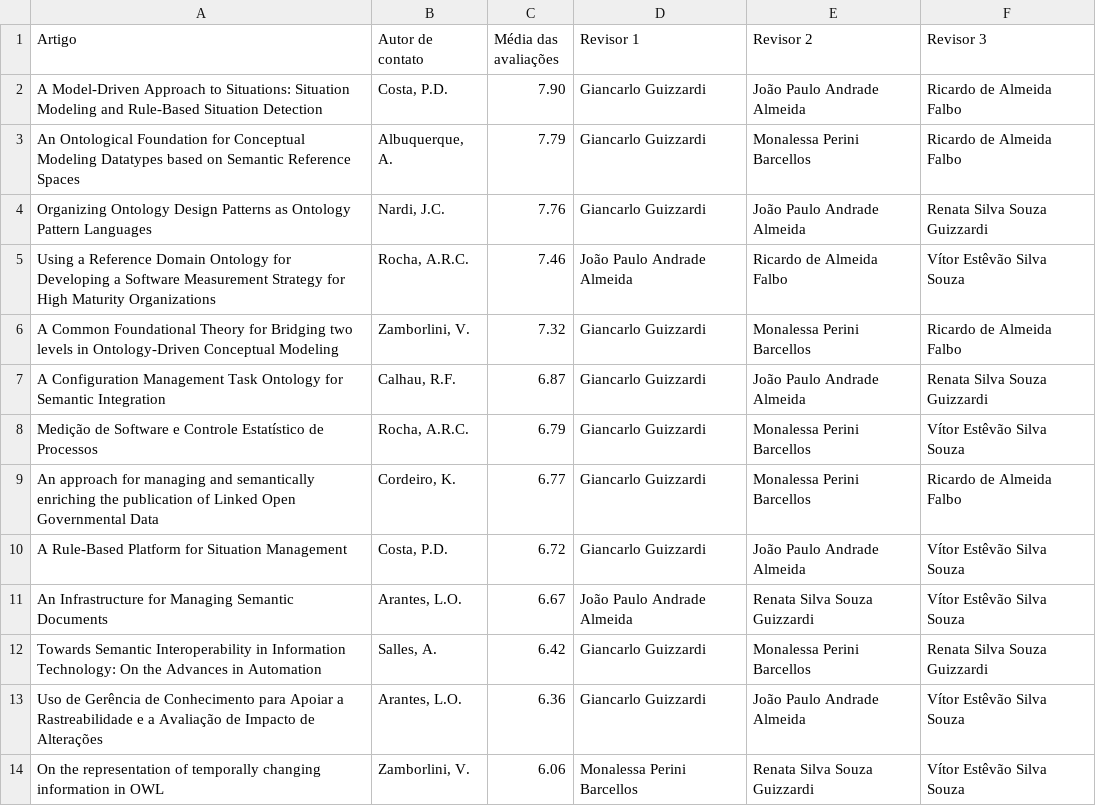
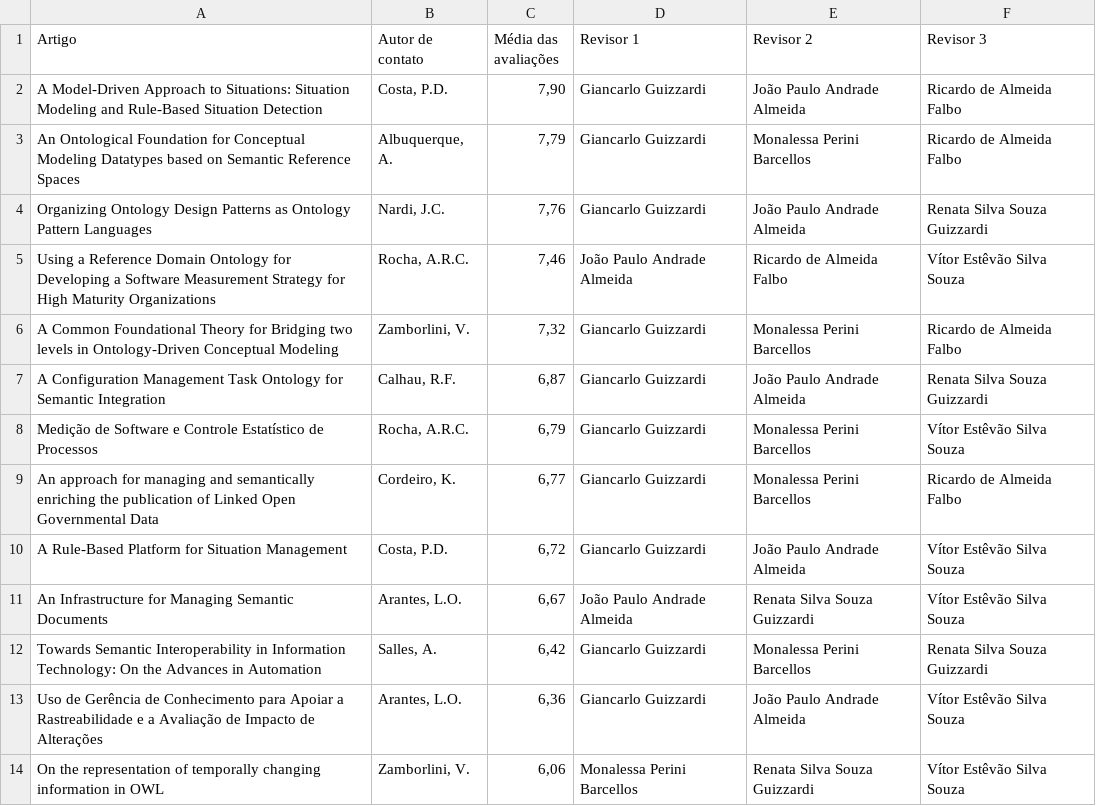
Before and after one commit to JMoicano/trabgo, a CSV file: src/relat-revisoes.csv, drawn as a sheet.

```diff
--- a/src/relat-revisoes.csv
+++ b/src/relat-revisoes.csv
@@ -1,14 +1,14 @@
 Artigo;Autor de contato;Média das avaliações;Revisor 1; Revisor 2; Revisor 3
-A Model-Driven Approach to Situations: Situation Modeling and Rule-Based Situation Detection;Costa, P.D.;7.90;Giancarlo Guizzardi;João Paulo Andrade Almeida;Ricardo de Almeida Falbo
-An Ontological Foundation for Conceptual Modeling Datatypes based on Semantic Reference Spaces;Albuquerque, A.;7.79;Giancarlo Guizzardi;Monalessa Perini Barcellos;Ricardo de Almeida Falbo
-Organizing Ontology Design Patterns as Ontology Pattern Languages;Nardi, J.C.;7.76;Giancarlo Guizzardi;João Paulo Andrade Almeida;Renata Silva Souza Guizzardi
-Using a Reference Domain Ontology for Developing a Software Measurement Strategy for High Maturity Organizations;Rocha, A.R.C.;7.46;João Paulo Andrade Almeida;Ricardo de Almeida Falbo;Vítor Estêvão Silva Souza
-A Common Foundational Theory for Bridging two levels in Ontology-Driven Conceptual Modeling;Zamborlini, V.;7.32;Giancarlo Guizzardi;Monalessa Perini Barcellos;Ricardo de Almeida Falbo
-A Configuration Management Task Ontology for Semantic Integration;Calhau, R.F.;6.87;Giancarlo Guizzardi;João Paulo Andrade Almeida;Renata Silva Souza Guizzardi
-Medição de Software e Controle Estatístico de Processos;Rocha, A.R.C.;6.79;Giancarlo Guizzardi;Monalessa Perini Barcellos;Vítor Estêvão Silva Souza
-An approach for managing and semantically enriching the publication of Linked Open Governmental Data;Cordeiro, K.;6.77;Giancarlo Guizzardi;Monalessa Perini Barcellos;Ricardo de Almeida Falbo
-A Rule-Based Platform for Situation Management;Costa, P.D.;6.72;Giancarlo Guizzardi;João Paulo Andrade Almeida;Vítor Estêvão Silva Souza
-An Infrastructure for Managing Semantic Documents;Arantes, L.O.;6.67;João Paulo Andrade Almeida;Renata Silva Souza Guizzardi;Vítor Estêvão Silva Souza
-Towards Semantic Interoperability in Information Technology: On the Advances in Automation;Salles, A.;6.42;Giancarlo Guizzardi;Monalessa Perini Barcellos;Renata Silva Souza Guizzardi
-Uso de Gerência de Conhecimento para Apoiar a Rastreabilidade e a Avaliação de Impacto de Alterações;Arantes, L.O.;6.36;Giancarlo Guizzardi;João Paulo Andrade Almeida;Vítor Estêvão Silva Souza
-On the representation of temporally changing information in OWL;Zamborlini, V.;6.06;Monalessa Perini Barcellos;Renata Silva Souza Guizzardi;Vítor Estêvão Silva Souza
+A Model-Driven Approach to Situations: Situation Modeling and Rule-Based Situation Detection;Costa, P.D.;7,90;Giancarlo Guizzardi;João Paulo Andrade Almeida;Ricardo de Almeida Falbo
+An Ontological Foundation for Conceptual Modeling Datatypes based on Semantic Reference Spaces;Albuquerque, A.;7,79;Giancarlo Guizzardi;Monalessa Perini Barcellos;Ricardo de Almeida Falbo
+Organizing Ontology Design Patterns as Ontology Pattern Languages;Nardi, J.C.;7,76;Giancarlo Guizzardi;João Paulo Andrade Almeida;Renata Silva Souza Guizzardi
+Using a Reference Domain Ontology for Developing a Software Measurement Strategy for High Maturity Organizations;Rocha, A.R.C.;7,46;João Paulo Andrade Almeida;Ricardo de Almeida Falbo;Vítor Estêvão Silva Souza
+A Common Foundational Theory for Bridging two levels in Ontology-Driven Conceptual Modeling;Zamborlini, V.;7,32;Giancarlo Guizzardi;Monalessa Perini Barcellos;Ricardo de Almeida Falbo
+A Configuration Management Task Ontology for Semantic Integration;Calhau, R.F.;6,87;Giancarlo Guizzardi;João Paulo Andrade Almeida;Renata Silva Souza Guizzardi
+Medição de Software e Controle Estatístico de Processos;Rocha, A.R.C.;6,79;Giancarlo Guizzardi;Monalessa Perini Barcellos;Vítor Estêvão Silva Souza
+An approach for managing and semantically enriching the publication of Linked Open Governmental Data;Cordeiro, K.;6,77;Giancarlo Guizzardi;Monalessa Perini Barcellos;Ricardo de Almeida Falbo
+A Rule-Based Platform for Situation Management;Costa, P.D.;6,72;Giancarlo Guizzardi;João Paulo Andrade Almeida;Vítor Estêvão Silva Souza
+An Infrastructure for Managing Semantic Documents;Arantes, L.O.;6,67;João Paulo Andrade Almeida;Renata Silva Souza Guizzardi;Vítor Estêvão Silva Souza
+Towards Semantic Interoperability in Information Technology: On the Advances in Automation;Salles, A.;6,42;Giancarlo Guizzardi;Monalessa Perini Barcellos;Renata Silva Souza Guizzardi
+Uso de Gerência de Conhecimento para Apoiar a Rastreabilidade e a Avaliação de Impacto de Alterações;Arantes, L.O.;6,36;Giancarlo Guizzardi;João Paulo Andrade Almeida;Vítor Estêvão Silva Souza
+On the representation of temporally changing information in OWL;Zamborlini, V.;6,06;Monalessa Perini Barcellos;Renata Silva Souza Guizzardi;Vítor Estêvão Silva Souza
```
Also changed, not shown: src/relat-revisores.csv, 4 other files.
